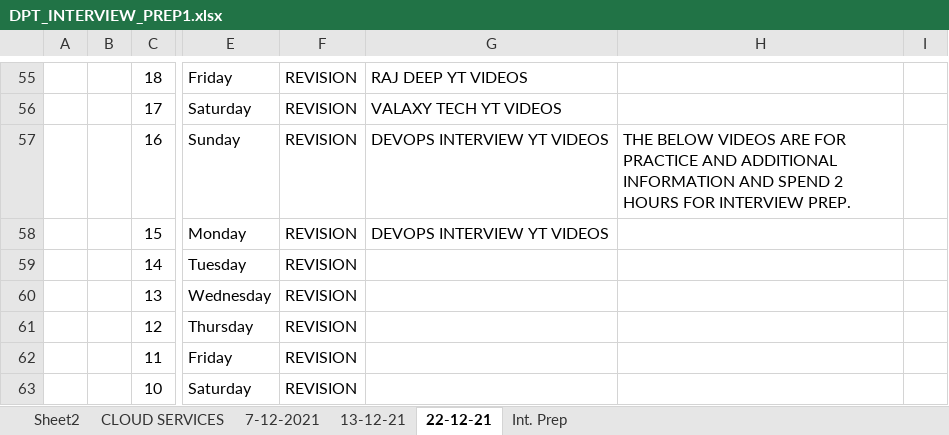
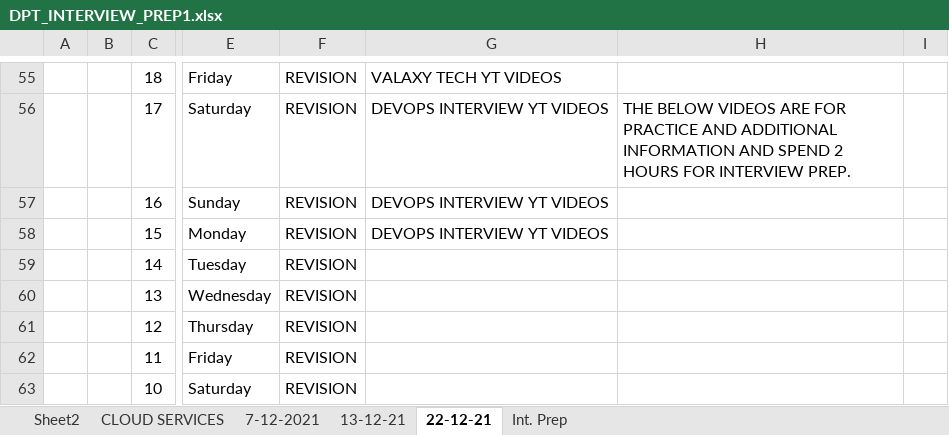
Before and after one commit to avardhineni/DevOps-Projects, an Excel workbook: DPT_INTERVIEW_PREP1.xlsx, sheet 22-12-21, drawn as a sheet; only a part is shown, gaps mark what is left out; values as stored, in another font and other column widths than the file's, no borders; the diff covers the shown part only; the diff names each change by its address in the sheet, - before the commit and + after, or states it on an @@ line.

```diff
--- a/DPT_INTERVIEW_PREP1.xlsx (sheet 22-12-21)
+++ b/DPT_INTERVIEW_PREP1.xlsx (sheet 22-12-21)
-G55: RAJ DEEP YT VIDEOS
+G55: VALAXY TECH YT VIDEOS
-G56: VALAXY TECH YT VIDEOS
+G56: DEVOPS INTERVIEW YT VIDEOS
-H56: (empty)
+H56: THE BELOW VIDEOS ARE FOR PRACTICE AND ADDITIONAL INFORMATION AND SPEND 2 HOURS FOR INTERVIEW PREP.
-H57: THE BELOW VIDEOS ARE FOR PRACTICE AND ADDITIONAL INFORMATION AND SPEND 2 HOURS FOR INTERVIEW PREP.
+H57: (empty)
```
Also changed, not shown: 27 edited cells and cell formats elsewhere in this sheet.
